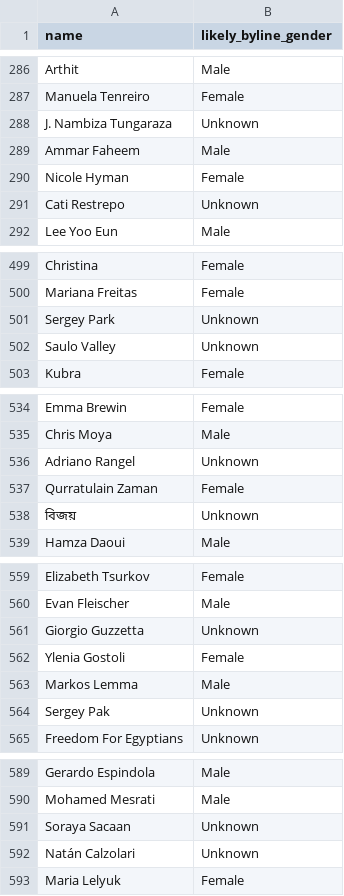
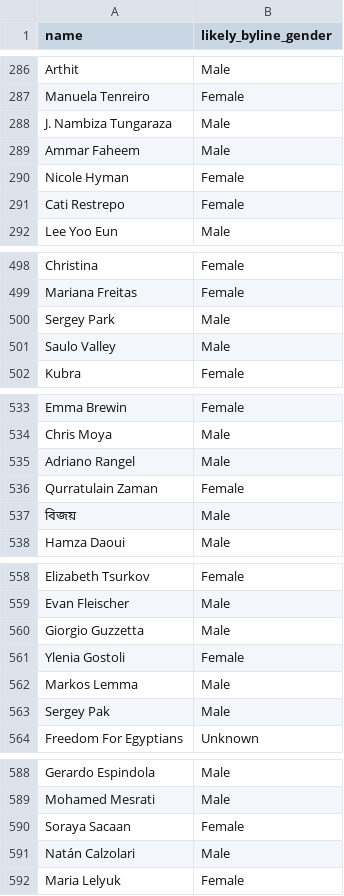
Before and after one commit to OpenGenderTracking/globalvoices, a CSV file: assets/2013_03_04_global_voices_full_names.csv, drawn as a sheet; only a part is shown, gaps mark what is left out; the diff covers the shown part only.

```diff
--- a/assets/2013_03_04_global_voices_full_names.csv
+++ b/assets/2013_03_04_global_voices_full_names.csv
@@ -287,6 +287,6 @@ Arthit,Male
 Manuela Tenreiro,Female
-J. Nambiza Tungaraza,Unknown
+J. Nambiza Tungaraza,Male
 Ammar Faheem,Male
 Nicole Hyman,Female
-Cati Restrepo,Unknown
+Cati Restrepo,Female
 Lee Yoo Eun,Male
@@ -500,4 +499,4 @@ Christina,Female
 Mariana Freitas,Female
-Sergey Park,Unknown
-Saulo Valley,Unknown
+Sergey Park,Male
+Saulo Valley,Male
 Kubra,Female
@@ -535,5 +534,5 @@ Emma Brewin,Female
 Chris Moya,Male
-Adriano Rangel,Unknown
+Adriano Rangel,Male
 Qurratulain Zaman,Female
-বিজয়,Unknown
+বিজয়,Male
 Hamza Daoui,Male
@@ -560,6 +559,6 @@ Elizabeth Tsurkov,Female
 Evan Fleischer,Male
-Giorgio Guzzetta,Unknown
+Giorgio Guzzetta,Male
 Ylenia Gostoli,Female
 Markos Lemma,Male
-Sergey Pak,Unknown
+Sergey Pak,Male
 Freedom For Egyptians,Unknown
@@ -590,4 +589,4 @@ Gerardo Espindola,Male
 Mohamed Mesrati,Male
-Soraya Sacaan,Unknown
-Natán Calzolari,Unknown
+Soraya Sacaan,Female
+Natán Calzolari,Male
 Maria Lelyuk,Female
```
Also changed, not shown: 1 removed row and 41 edited cells elsewhere in this file.
